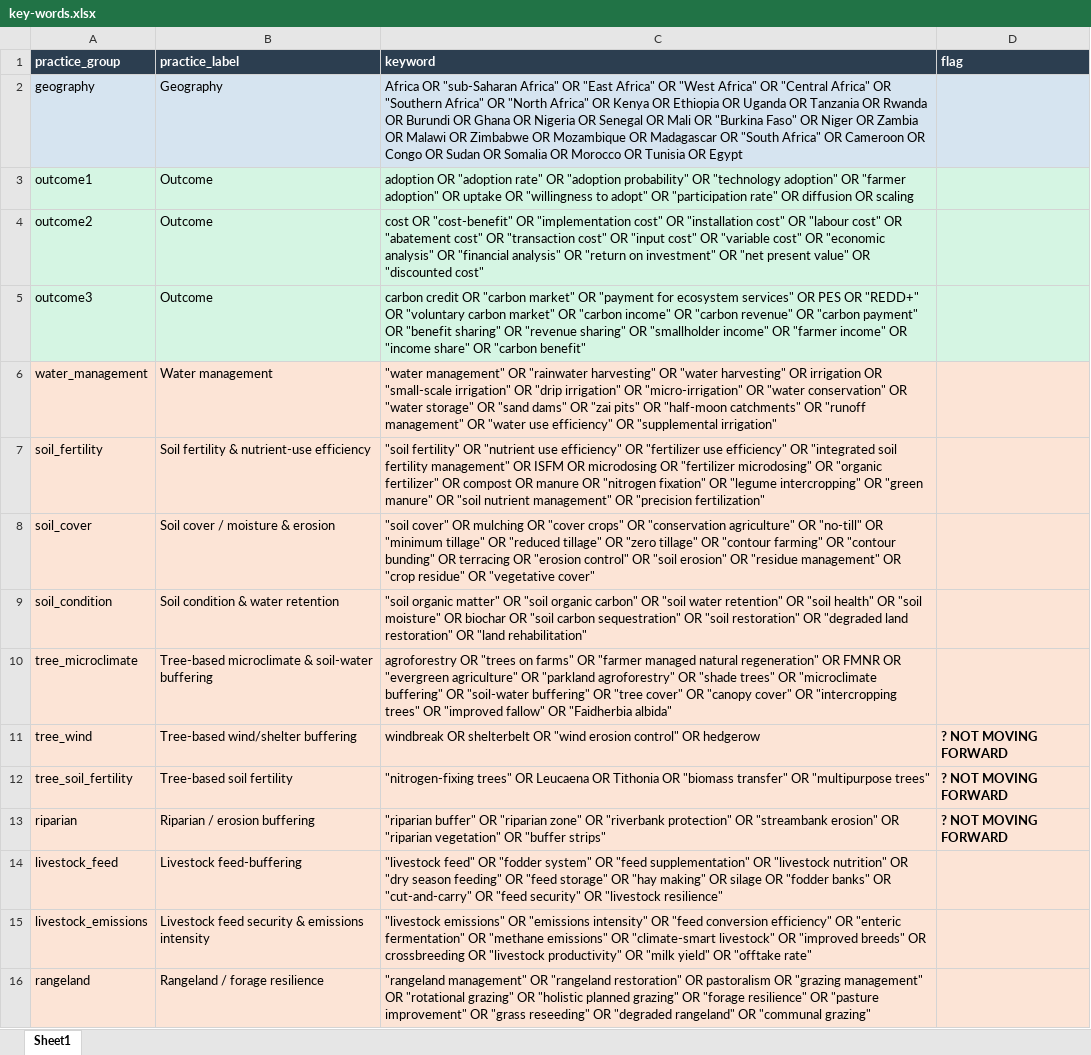
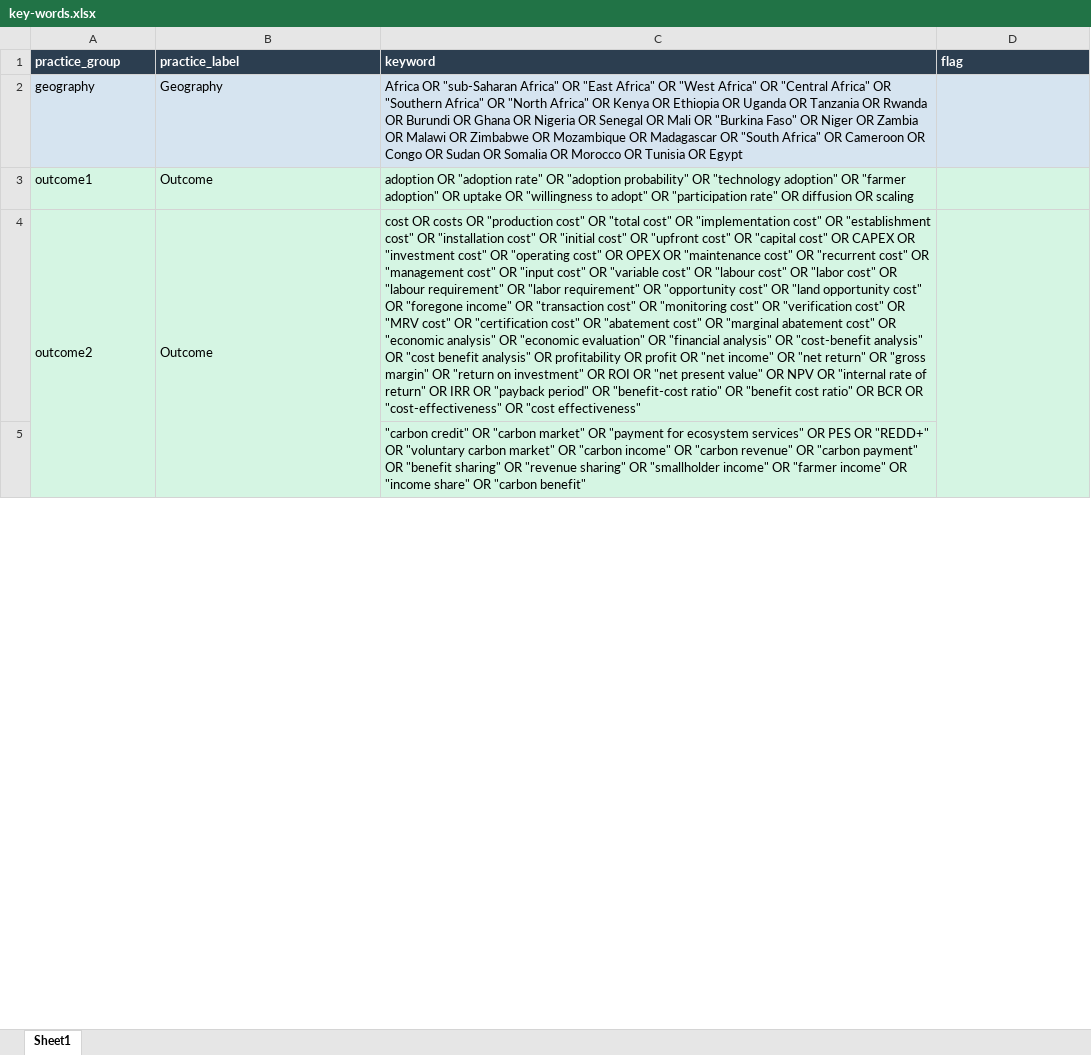
Before and after one commit to CC4A-SSA/CC4A_Systematic_review, an Excel workbook: docs/synthesis/key-words.xlsx, sheet Sheet1, drawn as a sheet; only a part is shown; values as stored, in another font and other column widths than the file's, no borders; removed rows and columns are numbered as before the commit, all else as after; the diff covers the shown part only; the diff names each change by its address in the sheet, - before the commit and + after, or states it on an @@ line.

```diff
--- a/docs/synthesis/key-words.xlsx (sheet Sheet1)
+++ b/docs/synthesis/key-words.xlsx (sheet Sheet1)
+A4:A20 merged
+B4:B20 merged
-C4 (keyword): cost OR "cost-benefit" OR "implementation cost" OR "installation cost" OR "labour cost" OR "abatement cost" OR "transaction cost" OR "input cost" OR "variable cost" OR "economic analysis" OR "financial analysis" OR "return on investment" OR "net present value" OR "discounted cost"
+C4 (keyword): cost OR costs OR "production cost" OR "total cost" OR "implementation cost" OR "establishment cost" OR "installation cost" OR "initial cost" OR "upfront cost" OR "capital cost" OR CAPEX OR "investment cost" OR "operating cost" OR OPEX OR "maintenance cost" OR "recurrent cost" OR "management cost" OR "input cost" OR "variable cost" OR "labour cost" OR "labor cost" OR "labour requirement" OR "labor requirement" OR "opportunity cost" OR "land opportunity cost" OR "foregone income" OR "transaction cost" OR "monitoring cost" OR "verification cost" OR "MRV cost" OR "certification cost" OR "abatement cost" OR "marginal abatement cost" OR "economic analysis" OR "economic evaluation" OR "financial analysis" OR "cost-benefit analysis" OR "cost benefit analysis" OR profitability OR profit OR "net income" OR "net return" OR "gross margin" OR "return on investment" OR ROI OR "net present value" OR NPV OR "internal rate of return" OR IRR OR "payback period" OR "benefit-cost ratio" OR "benefit cost ratio" OR BCR OR "cost-effectiveness" OR "cost effectiveness"
+D4:D20 merged
-row 5: outcome3 | Outcome | carbon credit OR "carbon market" OR "payment for ecosystem services" OR PES OR "REDD+" OR "voluntary carbon market" OR "carbon income" OR "carbon revenue" OR "carbon payment" OR "benefit sharing" OR "revenue sharing" OR "smallholder income" OR "farmer income" OR "income share" OR "carbon benefit"
-row 6: water_management | Water management | "water management" OR "rainwater harvesting" OR "water harvesting" OR irrigation OR "small-scale irrigation" OR "drip irrigation" OR "micro-irrigation" OR "water conservation" OR "water storage" OR "sand dams" OR "zai pits" OR "half-moon catchments" OR "runoff management" OR "water use efficiency" OR "supplemental irrigation"
-row 7: soil_fertility | Soil fertility & nutrient-use efficiency | "soil fertility" OR "nutrient use efficiency" OR "fertilizer use efficiency" OR "integrated soil fertility management" OR ISFM OR microdosing OR "fertilizer microdosing" OR "organic fertilizer" OR compost OR manure OR "nitrogen fixation" OR "legume intercropping" OR "green manure" OR "soil nutrient management" OR "precision fertilization"
-row 8: soil_cover | Soil cover / moisture & erosion | "soil cover" OR mulching OR "cover crops" OR "conservation agriculture" OR "no-till" OR "minimum tillage" OR "reduced tillage" OR "zero tillage" OR "contour farming" OR "contour bunding" OR terracing OR "erosion control" OR "soil erosion" OR "residue management" OR "crop residue" OR "vegetative cover"
-row 9: soil_condition | Soil condition & water retention | "soil organic matter" OR "soil organic carbon" OR "soil water retention" OR "soil health" OR "soil moisture" OR biochar OR "soil carbon sequestration" OR "soil restoration" OR "degraded land restoration" OR "land rehabilitation"
-row 10: tree_microclimate | Tree-based microclimate & soil-water buffering | agroforestry OR "trees on farms" OR "farmer managed natural regeneration" OR FMNR OR "evergreen agriculture" OR "parkland agroforestry" OR "shade trees" OR "microclimate buffering" OR "soil-water buffering" OR "tree cover" OR "canopy cover" OR "intercropping trees" OR "improved fallow" OR "Faidherbia albida"
-row 11: tree_wind | Tree-based wind/shelter buffering | windbreak OR shelterbelt OR "wind erosion control" OR hedgerow | ? NOT MOVING FORWARD
-row 12: tree_soil_fertility | Tree-based soil fertility | "nitrogen-fixing trees" OR Leucaena OR Tithonia OR "biomass transfer" OR "multipurpose trees" | ? NOT MOVING FORWARD
-row 13: riparian | Riparian / erosion buffering | "riparian buffer" OR "riparian zone" OR "riverbank protection" OR "streambank erosion" OR "riparian vegetation" OR "buffer strips" | ? NOT MOVING FORWARD
-row 14: livestock_feed | Livestock feed-buffering | "livestock feed" OR "fodder system" OR "feed supplementation" OR "livestock nutrition" OR "dry season feeding" OR "feed storage" OR "hay making" OR silage OR "fodder banks" OR "cut-and-carry" OR "feed security" OR "livestock resilience"
-row 15: livestock_emissions | Livestock feed security & emissions intensity | "livestock emissions" OR "emissions intensity" OR "feed conversion efficiency" OR "enteric fermentation" OR "methane emissions" OR "climate-smart livestock" OR "improved breeds" OR crossbreeding OR "livestock productivity" OR "milk yield" OR "offtake rate"
-row 16: rangeland | Rangeland / forage resilience | "rangeland management" OR "rangeland restoration" OR pastoralism OR "grazing management" OR "rotational grazing" OR "holistic planned grazing" OR "forage resilience" OR "pasture improvement" OR "grass reseeding" OR "degraded rangeland" OR "communal grazing"
+row 5:  |  | "carbon credit" OR "carbon market" OR "payment for ecosystem services" OR PES OR "REDD+" OR "voluntary carbon market" OR "carbon income" OR "carbon revenue" OR "carbon payment" OR "benefit sharing" OR "revenue sharing" OR "smallholder income" OR "farmer income" OR "income share" OR "carbon benefit"
```
Also changed, not shown: 14 added rows, 1 removed row and 2 edited cells elsewhere in this sheet.
